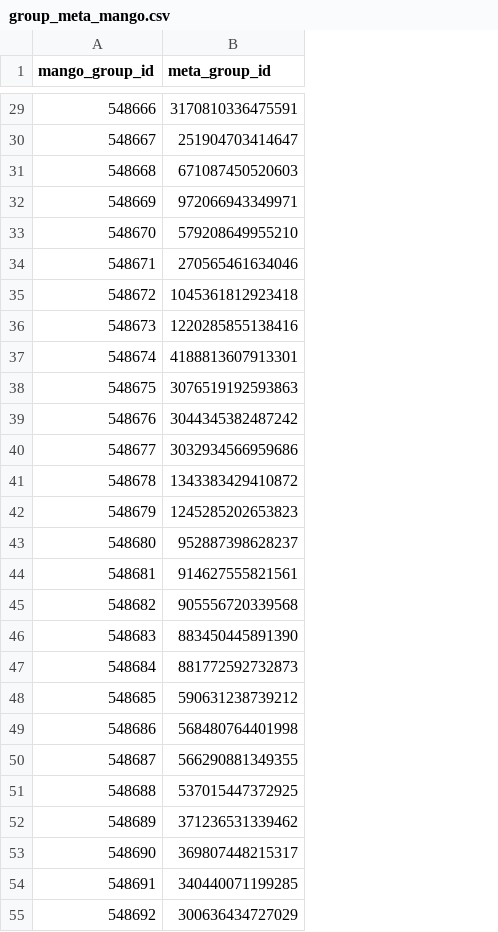
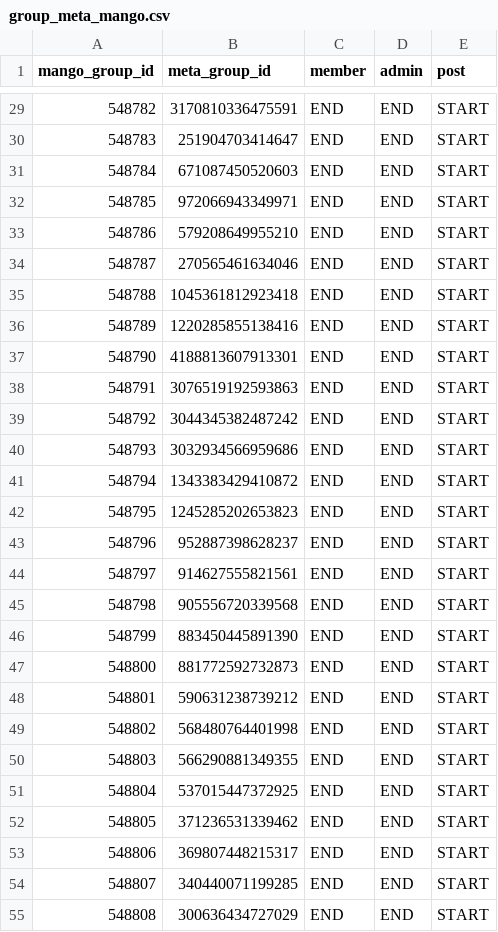
Before and after one commit to ankuratmango/WorkPlaceImportToMangoApps, a CSV file: WorkPlaceImportToMangoApps/importdata/group_meta_mango.csv, drawn as a sheet; only a part is shown, gaps mark what is left out; the diff covers the shown part only; the diff names each change by its address in the sheet, - before the commit and + after, or states it on an @@ line.

```diff
--- a/WorkPlaceImportToMangoApps/importdata/group_meta_mango.csv
+++ b/WorkPlaceImportToMangoApps/importdata/group_meta_mango.csv
+column C (member), rows 29-55: all END
+column D (admin), rows 29-55: all END
+column E (post), rows 29-55: all START
-A29 (mango_group_id): 548666
+A29 (mango_group_id): 548782
-A30 (mango_group_id): 548667
+A30 (mango_group_id): 548783
-A31 (mango_group_id): 548668
+A31 (mango_group_id): 548784
-A32 (mango_group_id): 548669
+A32 (mango_group_id): 548785
-A33 (mango_group_id): 548670
+A33 (mango_group_id): 548786
-A34 (mango_group_id): 548671
+A34 (mango_group_id): 548787
-A35 (mango_group_id): 548672
+A35 (mango_group_id): 548788
-A36 (mango_group_id): 548673
+A36 (mango_group_id): 548789
-A37 (mango_group_id): 548674
+A37 (mango_group_id): 548790
-A38 (mango_group_id): 548675
+A38 (mango_group_id): 548791
-A39 (mango_group_id): 548676
+A39 (mango_group_id): 548792
-A40 (mango_group_id): 548677
+A40 (mango_group_id): 548793
-A41 (mango_group_id): 548678
+A41 (mango_group_id): 548794
-A42 (mango_group_id): 548679
+A42 (mango_group_id): 548795
-A43 (mango_group_id): 548680
+A43 (mango_group_id): 548796
-A44 (mango_group_id): 548681
+A44 (mango_group_id): 548797
-A45 (mango_group_id): 548682
+A45 (mango_group_id): 548798
-A46 (mango_group_id): 548683
+A46 (mango_group_id): 548799
-A47 (mango_group_id): 548684
+A47 (mango_group_id): 548800
-A48 (mango_group_id): 548685
+A48 (mango_group_id): 548801
-A49 (mango_group_id): 548686
+A49 (mango_group_id): 548802
-A50 (mango_group_id): 548687
+A50 (mango_group_id): 548803
-A51 (mango_group_id): 548688
+A51 (mango_group_id): 548804
-A52 (mango_group_id): 548689
+A52 (mango_group_id): 548805
-A53 (mango_group_id): 548690
+A53 (mango_group_id): 548806
-A54 (mango_group_id): 548691
+A54 (mango_group_id): 548807
-A55 (mango_group_id): 548692
+A55 (mango_group_id): 548808
```
Also changed, not shown: 50 edited cells elsewhere in this file, 5 other files.
